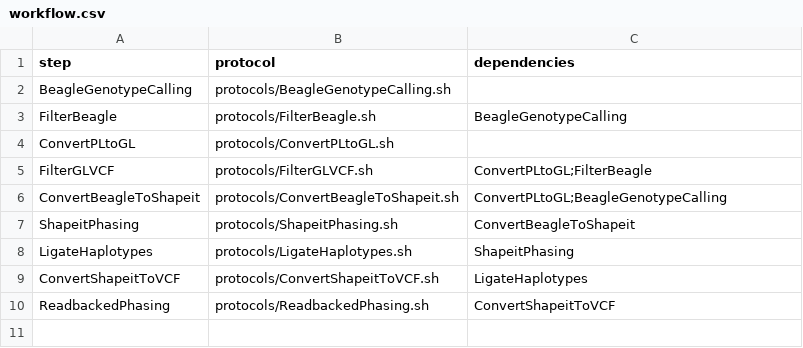
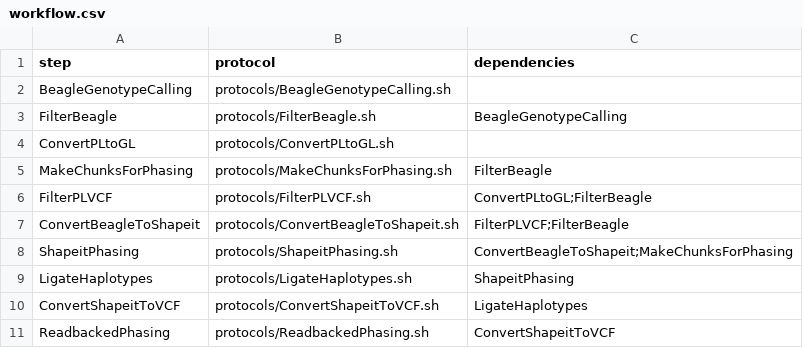
Before and after one commit to molgenis/molgenis-pipelines, a CSV file: compute5/BIOS_phasing/workflow.csv, drawn as a sheet.

Commit message:
correct workflow

```diff
--- a/compute5/BIOS_phasing/workflow.csv
+++ b/compute5/BIOS_phasing/workflow.csv
@@ -4,5 +4,6 @@ FilterBeagle,protocols/FilterBeagle.sh,BeagleGenotypeCalling
 ConvertPLtoGL,protocols/ConvertPLtoGL.sh,
-FilterGLVCF,protocols/FilterGLVCF.sh,ConvertPLtoGL;FilterBeagle
-ConvertBeagleToShapeit,protocols/ConvertBeagleToShapeit.sh,ConvertPLtoGL;BeagleGenotypeCalling
-ShapeitPhasing,protocols/ShapeitPhasing.sh,ConvertBeagleToShapeit
+MakeChunksForPhasing,protocols/MakeChunksForPhasing.sh,FilterBeagle
+FilterPLVCF,protocols/FilterPLVCF.sh,ConvertPLtoGL;FilterBeagle
+ConvertBeagleToShapeit,protocols/ConvertBeagleToShapeit.sh,FilterPLVCF;FilterBeagle
+ShapeitPhasing,protocols/ShapeitPhasing.sh,ConvertBeagleToShapeit;MakeChunksForPhasing
 LigateHaplotypes,protocols/LigateHaplotypes.sh,ShapeitPhasing
```
